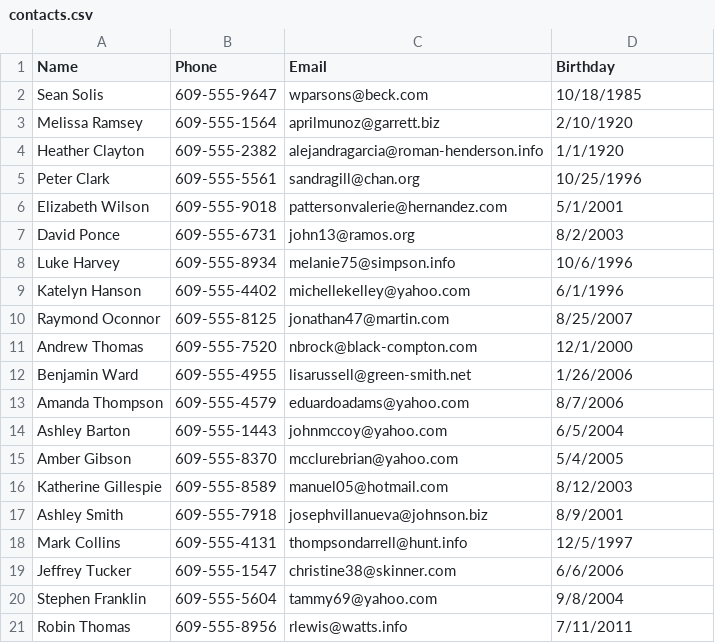
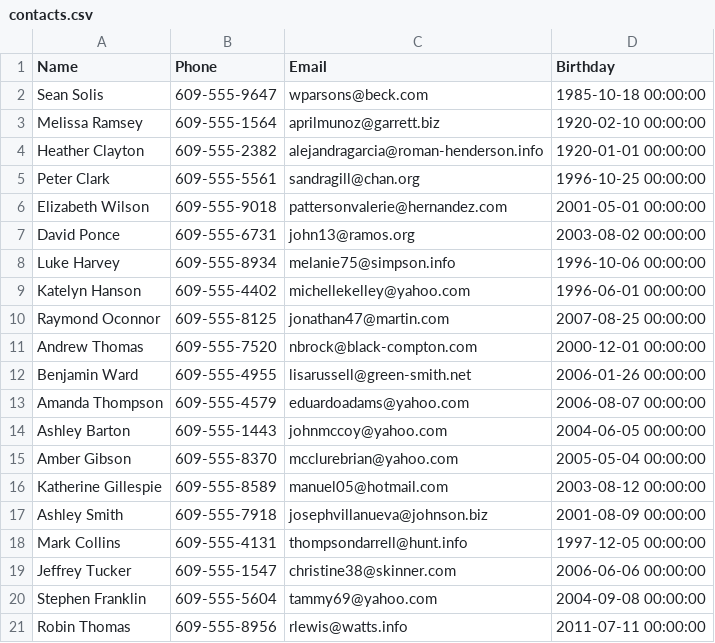
Before and after one commit to FrankLeottaIII/CIST2110-001-Programming-In-Python-HomeWork, a CSV file: Project2Folder/contacts.csv, drawn as a sheet.

Commit message:
saved, but datetime objects stil there, need fix

```diff
--- a/Project2Folder/contacts.csv
+++ b/Project2Folder/contacts.csv
@@ -1,21 +1,21 @@
 Name,Phone,Email,Birthday
-Sean Solis,609-555-9647,wparsons@beck.com,10/18/1985
-Melissa Ramsey,609-555-1564,aprilmunoz@garrett.biz,2/10/1920
-Heather Clayton,609-555-2382,alejandragarcia@roman-henderson.info,1/1/1920
-Peter Clark,609-555-5561,sandragill@chan.org,10/25/1996
-Elizabeth Wilson,609-555-9018,pattersonvalerie@hernandez.com,5/1/2001
-David Ponce,609-555-6731,john13@ramos.org,8/2/2003
-Luke Harvey,609-555-8934,melanie75@simpson.info,10/6/1996
-Katelyn Hanson,609-555-4402,michellekelley@yahoo.com,6/1/1996
-Raymond Oconnor,609-555-8125,jonathan47@martin.com,8/25/2007
-Andrew Thomas,609-555-7520,nbrock@black-compton.com,12/1/2000
-Benjamin Ward,609-555-4955,lisarussell@green-smith.net,1/26/2006
-Amanda Thompson,609-555-4579,eduardoadams@yahoo.com,8/7/2006
-Ashley Barton,609-555-1443,johnmccoy@yahoo.com,6/5/2004
-Amber Gibson,609-555-8370,mcclurebrian@yahoo.com,5/4/2005
-Katherine Gillespie,609-555-8589,manuel05@hotmail.com,8/12/2003
-Ashley Smith,609-555-7918,josephvillanueva@johnson.biz,8/9/2001
-Mark Collins,609-555-4131,thompsondarrell@hunt.info,12/5/1997
-Jeffrey Tucker,609-555-1547,christine38@skinner.com,6/6/2006
-Stephen Franklin,609-555-5604,tammy69@yahoo.com,9/8/2004
-Robin Thomas,609-555-8956,rlewis@watts.info,7/11/2011
+Sean Solis,609-555-9647,wparsons@beck.com,1985-10-18 00:00:00
+Melissa Ramsey,609-555-1564,aprilmunoz@garrett.biz,1920-02-10 00:00:00
+Heather Clayton,609-555-2382,alejandragarcia@roman-henderson.info,1920-01-01 00:00:00
+Peter Clark,609-555-5561,sandragill@chan.org,1996-10-25 00:00:00
+Elizabeth Wilson,609-555-9018,pattersonvalerie@hernandez.com,2001-05-01 00:00:00
+David Ponce,609-555-6731,john13@ramos.org,2003-08-02 00:00:00
+Luke Harvey,609-555-8934,melanie75@simpson.info,1996-10-06 00:00:00
+Katelyn Hanson,609-555-4402,michellekelley@yahoo.com,1996-06-01 00:00:00
+Raymond Oconnor,609-555-8125,jonathan47@martin.com,2007-08-25 00:00:00
+Andrew Thomas,609-555-7520,nbrock@black-compton.com,2000-12-01 00:00:00
+Benjamin Ward,609-555-4955,lisarussell@green-smith.net,2006-01-26 00:00:00
+Amanda Thompson,609-555-4579,eduardoadams@yahoo.com,2006-08-07 00:00:00
+Ashley Barton,609-555-1443,johnmccoy@yahoo.com,2004-06-05 00:00:00
+Amber Gibson,609-555-8370,mcclurebrian@yahoo.com,2005-05-04 00:00:00
+Katherine Gillespie,609-555-8589,manuel05@hotmail.com,2003-08-12 00:00:00
+Ashley Smith,609-555-7918,josephvillanueva@johnson.biz,2001-08-09 00:00:00
+Mark Collins,609-555-4131,thompsondarrell@hunt.info,1997-12-05 00:00:00
+Jeffrey Tucker,609-555-1547,christine38@skinner.com,2006-06-06 00:00:00
+Stephen Franklin,609-555-5604,tammy69@yahoo.com,2004-09-08 00:00:00
+Robin Thomas,609-555-8956,rlewis@watts.info,2011-07-11 00:00:00
```
